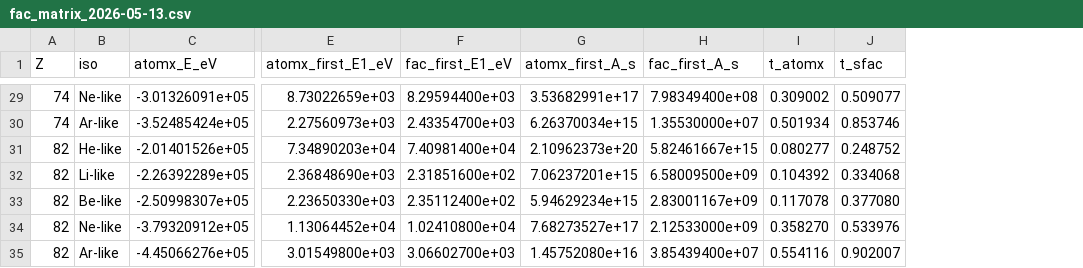
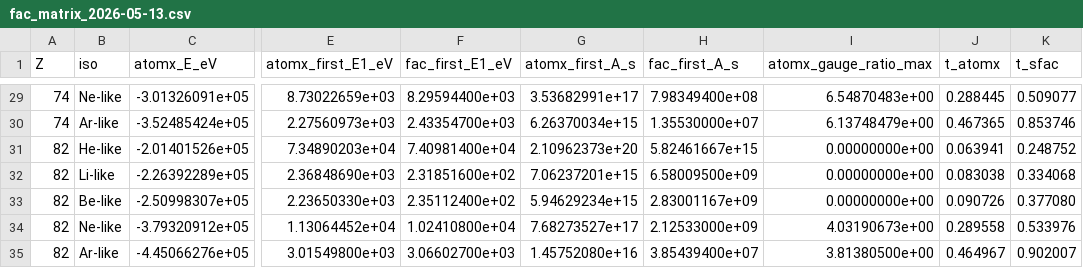
Before and after one commit to zezhong-zhang/atomx, a CSV file: benchmarks/reference/fac_matrix_2026-05-13.csv, drawn as a sheet; only a part is shown, gaps mark what is left out; addresses are those after the commit; the diff covers the shown part only; the diff names each change by its address in the sheet, - before the commit and + after, or states it on an @@ line.

Commit message:
prop/transitions: gauge='both' + gauge-invariance CI gate (HYP-186)
Surfaces both Babushkin (length) and Coulomb (velocity) gauges through
`TransitionCalculator` so the FAC-style |A_v/A_l - 1| ratio (Gu 2008
§3.2; Grant 2007 §8.4) can be used as a structure-quality diagnostic:

* `Atom.transitions(gauge='both')` populates `A_length` and `A_velocity`
  on each `TransitionResult` and exposes a `gauge_ratio` property.
  Default `gauge='length'` is byte-for-byte unchanged (the "don't change
  the default A-rate value" hard rule); `A_rate_per_s` always reports
  the length-gauge value when both gauges are computed.
* `radial_eL_velocity` now uses the FAC-normalised derivative-free form
  `R^V(E1) = (c/ω) ∫ (P_f Q_i − Q_f P_i) dr` for the s↔p_{1/2} E1
  channel, which is exact for hydrogenic Dirac eigenstates. Higher
  multipoles and the other E1 channels (s↔p_{3/2}, p↔d, d↔f) still use
  the previous leading-order kappa-symmetric form pending the T1
  follow-up.

`tests/test_gauge_invariance.py` exercises the new API:

* Hydrogenic 2p_{1/2} → 1s for Z ∈ {1, 2, 3, 5, 8}: |A_v/A_l − 1| at
  numerical precision (≤ 1e-3 for the canonical H case, ≤ 5e-3 across
  low-to-moderate Z).
* Direct calculator smoke tests for `gauge='both'`, `gauge='velocity'`,
  invalid-gauge error path, and the default-gauge "no velocity work
  performed" contract.
* He-like ¹P₁ → ¹S₀ at Z ∈ {2, 10}: `xfail(strict=False)` pinned to
  the T1 follow-up — the MCDHF amplitude mixes 1s2p_{1/2} and
  1s2p_{3/2} CSFs, so the ratio is dominated by the s↔p_{3/2}
  channel until T1 lands.

`tests/test_fac_parity_gates.py` adds an `atomx_gauge_ratio_max`
column to the frozen 34-row golden, recording the worst-channel
|A_v/A_l − 1| from the ground-config DHF solve. Closed-shell ground
configs (He-/Li-/Be-like) contribute 0.0 by construction; the
Ne-like and Ar-like rows pin the structure-code numerics so that a
10 % perturbation in the radial / angular pipeline trips the 5 %
relative tolerance.

Verified locally:
* `pytest tests/test_gauge_invariance.py` — 8 passed, 2 xfailed.
* `pytest tests/test_fac_parity_gates.py` — frozen 34-row gate stays
  green with the new column.
* Existing transitions / M1 / E2 / higher-multipole / MBPT tests
  (46 + 13) all pass — defaults preserved.

```diff
--- a/benchmarks/reference/fac_matrix_2026-05-13.csv
+++ b/benchmarks/reference/fac_matrix_2026-05-13.csv
+column I (atomx_gauge_ratio_max), rows 29-35: 6.54870483e+00 | 6.13748479e+00 | 0.00000000e+00 | 0.00000000e+00 | 0.00000000e+00 | 4.03190673e+00 | 3.81380500e+00
-J29 (t_atomx): 0.309002
+J29 (t_atomx): 0.288445
-J30 (t_atomx): 0.501934
+J30 (t_atomx): 0.467365
-J31 (t_atomx): 0.080277
+J31 (t_atomx): 0.063941
-J32 (t_atomx): 0.104392
+J32 (t_atomx): 0.083038
-J33 (t_atomx): 0.117078
+J33 (t_atomx): 0.090726
-J34 (t_atomx): 0.358270
+J34 (t_atomx): 0.289558
-J35 (t_atomx): 0.554116
+J35 (t_atomx): 0.464967
```
Also changed, not shown: 27 edited cells elsewhere in this file, 7 other files.
